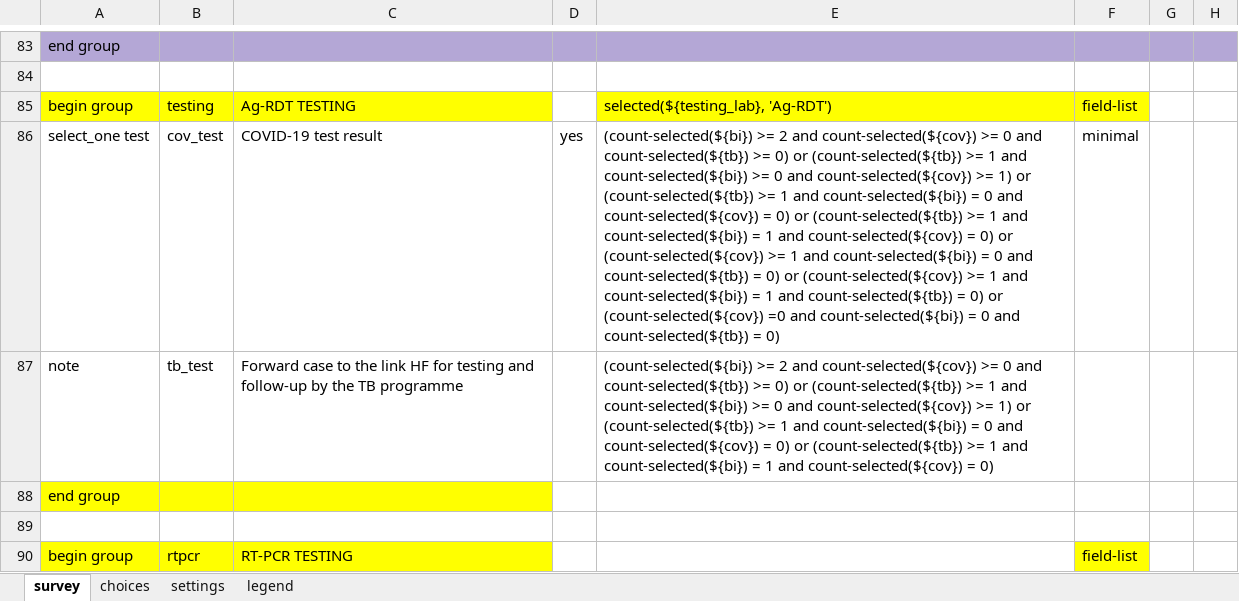
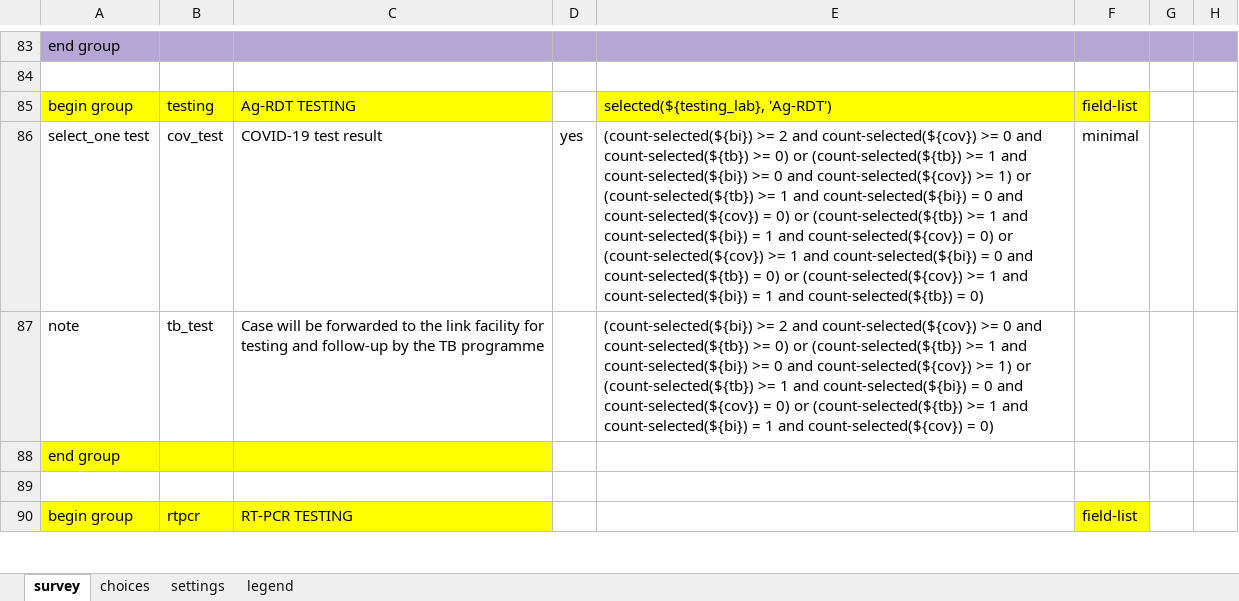
Before and after one commit to oyierp/community-testing-config-test, an Excel workbook: forms/app/case_investigation.xlsx, sheet survey, drawn as a sheet; only a part is shown, gaps mark what is left out; values as stored, in another font and other column widths than the file's, no borders; conditional formats not drawn; the diff covers the shown part only; the diff names each change by its address in the sheet, - before the commit and + after, or states it on an @@ line.

Commit message:
Add files via upload

```diff
--- a/forms/app/case_investigation.xlsx (sheet survey)
+++ b/forms/app/case_investigation.xlsx (sheet survey)
-E86: …= 0) or (count-selected(${cov}) =0 and count-selected(${bi}) = 0 and count-selected(${tb}) = 0)
+E86: …= 0)
-C87: Forward case to the link HF for testing…
+C87: Case will be forwarded to the link facility for testing…
```
Also changed, not shown: 1 added row, 4 removed rows, 5 edited cells and cell formats elsewhere in this sheet, sheet choices, sheet settings.
